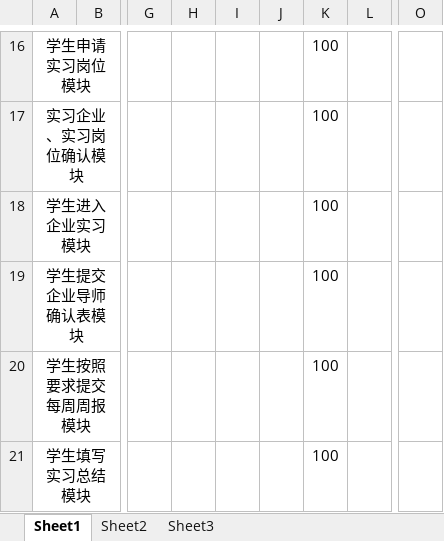
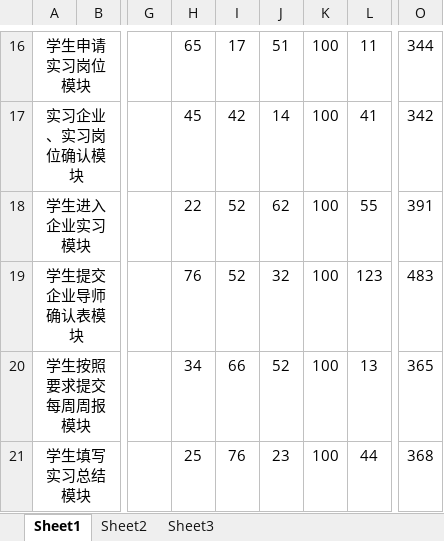
Before and after one commit to xiaochutian/TMS, an Excel workbook: doc/SUMDI.xlsx, sheet Sheet1, drawn as a sheet; only a part is shown, gaps mark what is left out; values as stored, in another font and other column widths than the file's, no borders; the diff covers the shown part only; the diff names each change by its address in the sheet, - before the commit and + after, or states it on an @@ line.

```diff
--- a/doc/SUMDI.xlsx (sheet Sheet1)
+++ b/doc/SUMDI.xlsx (sheet Sheet1)
-H16: (empty)
+H16: 65
-I16: (empty)
+I16: 17
-J16: (empty)
+J16: 51
-L16: (empty)
+L16: 11
-O16: (empty)
+O16: 344
-H17: (empty)
+H17: 45
-I17: (empty)
+I17: 42
-J17: (empty)
+J17: 14
-L17: (empty)
+L17: 41
-O17: (empty)
+O17: 342
-H18: (empty)
+H18: 22
-I18:I19: (empty)
+I18:I19: 52
-J18: (empty)
+J18: 62
-L18: (empty)
+L18: 55
-O18: (empty)
+O18: 391
-H19: (empty)
+H19: 76
-J19: (empty)
+J19: 32
-L19: (empty)
+L19: 123
-O19: (empty)
+O19: 483
-H20: (empty)
+H20: 34
-I20: (empty)
+I20: 66
-J20: (empty)
+J20: 52
-L20: (empty)
+L20: 13
-O20: (empty)
+O20: 365
-H21: (empty)
+H21: 25
-I21: (empty)
+I21: 76
-J21: (empty)
+J21: 23
-L21: (empty)
+L21: 44
-O21: (empty)
+O21: 368
```
Also changed, not shown: 1 added row, 1 removed row and 48 edited cells elsewhere in this sheet, doc/SUMS.xlsx, doc/Team SCHEDULE Form.xlsx, 2 other files.
